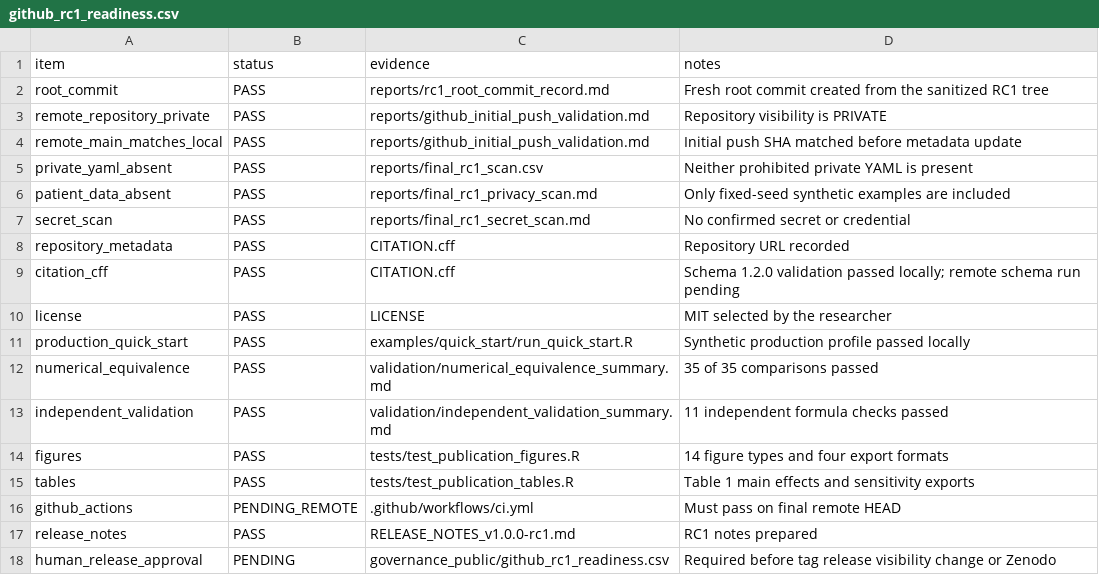
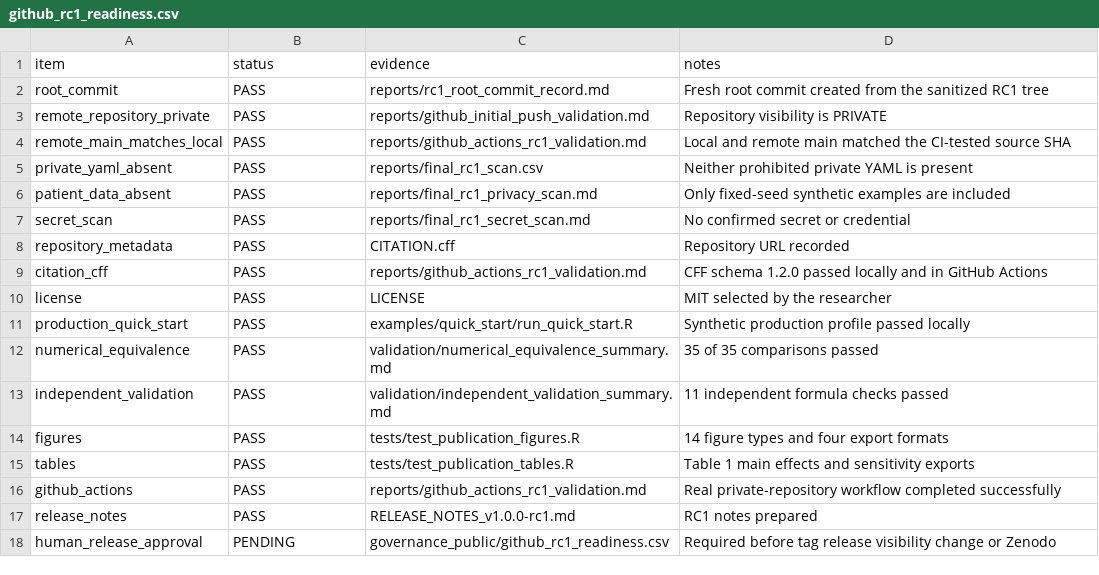
Before and after one commit to secdelic/tte-method-library, a CSV file: governance_public/github_rc1_readiness.csv, drawn as a sheet.

Commit message:
Record private RC1 remote validation

```diff
--- a/governance_public/github_rc1_readiness.csv
+++ b/governance_public/github_rc1_readiness.csv
@@ -3,3 +3,3 @@ root_commit,PASS,reports/rc1_root_commit_record.md,Fresh root commit created fro
 remote_repository_private,PASS,reports/github_initial_push_validation.md,Repository visibility is PRIVATE
-remote_main_matches_local,PASS,reports/github_initial_push_validation.md,Initial push SHA matched before metadata update
+remote_main_matches_local,PASS,reports/github_actions_rc1_validation.md,Local and remote main matched the CI-tested source SHA
 private_yaml_absent,PASS,reports/final_rc1_scan.csv,Neither prohibited private YAML is present
@@ -8,3 +8,3 @@ secret_scan,PASS,reports/final_rc1_secret_scan.md,No confirmed secret or credent
 repository_metadata,PASS,CITATION.cff,Repository URL recorded
-citation_cff,PASS,CITATION.cff,Schema 1.2.0 validation passed locally; remote schema run pending
+citation_cff,PASS,reports/github_actions_rc1_validation.md,CFF schema 1.2.0 passed locally and in GitHub Actions
 license,PASS,LICENSE,MIT selected by the researcher
@@ -15,3 +15,3 @@ figures,PASS,tests/test_publication_figures.R,14 figure types and four export fo
 tables,PASS,tests/test_publication_tables.R,Table 1 main effects and sensitivity exports
-github_actions,PENDING_REMOTE,.github/workflows/ci.yml,Must pass on final remote HEAD
+github_actions,PASS,reports/github_actions_rc1_validation.md,Real private-repository workflow completed successfully
 release_notes,PASS,RELEASE_NOTES_v1.0.0-rc1.md,RC1 notes prepared
```
Also changed, not shown: governance_public/public_release_checklist.csv, 2 other files.
